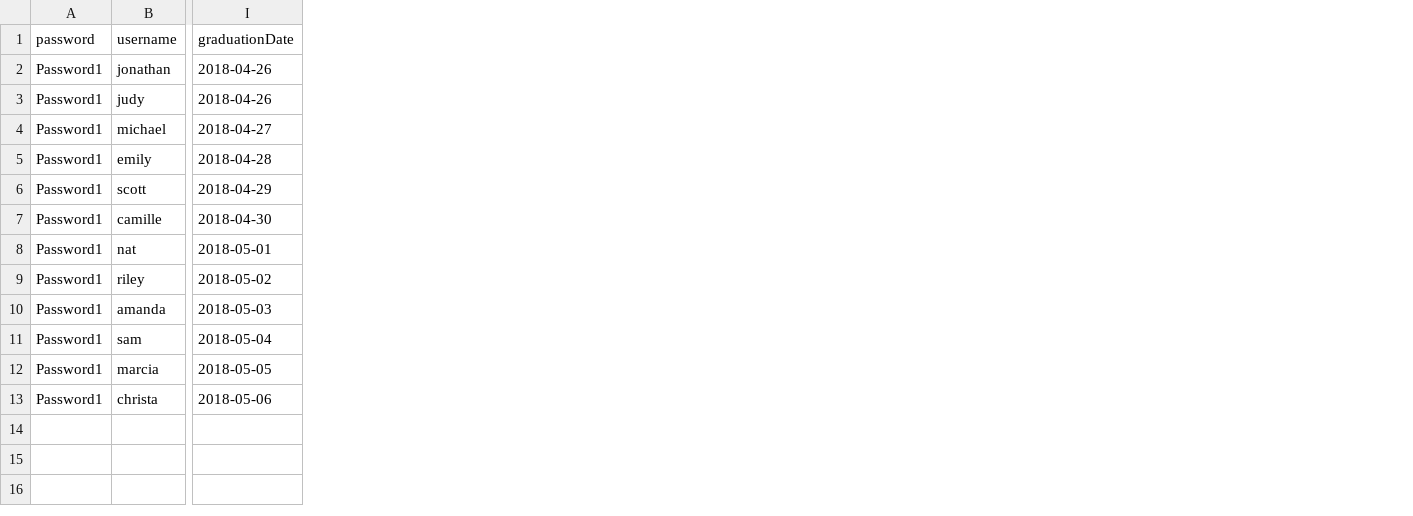
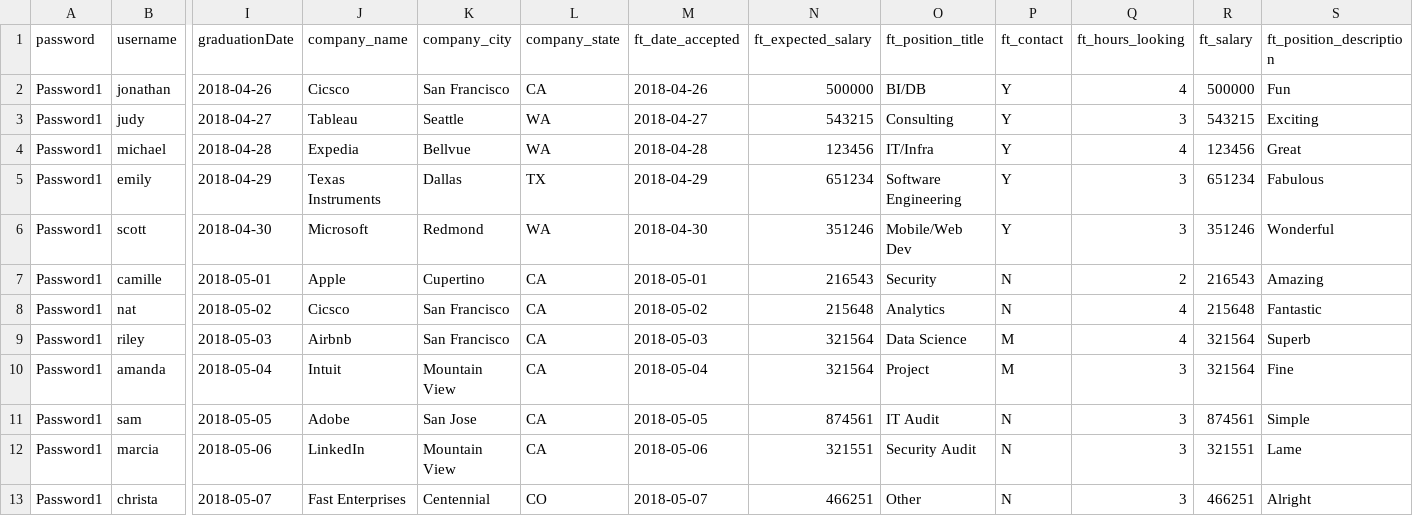
Before and after one commit to jennluther/alumni-webapp, a CSV file: users.csv, drawn as a sheet; only a part is shown, gaps mark what is left out; the diff covers the shown part only; the diff names each change by its address in the sheet, - before the commit and + after, or states it on an @@ line.

```diff
--- a/users.csv
+++ b/users.csv
+column J (company_name), rows 2-13: Cicsco | Tableau | Expedia | Texas Instruments | Microsoft | Apple | Cicsco | Airbnb | Intuit | Adobe | LinkedIn | Fast Enterprises
+column K (company_city), rows 2-13: San Francisco | Seattle | Bellvue | Dallas | Redmond | Cupertino | San Francisco | San Francisco | Mountain View | San Jose | Mountain View | Centennial
+column L (company_state), rows 2-13: CA | WA | WA | TX | WA | CA | CA | CA | CA | CA | CA | CO
+column M (ft_date_accepted), rows 2-13: 2018-04-26 | 2018-04-27 | 2018-04-28 | 2018-04-29 | 2018-04-30 | 2018-05-01 | 2018-05-02 | 2018-05-03 | 2018-05-04 | 2018-05-05 | 2018-05-06 | 2018-05-07
+column N (ft_expected_salary), rows 2-13: 500000 | 543215 | 123456 | 651234 | 351246 | 216543 | 215648 | 321564 | 321564 | 874561 | 321551 | 466251
+column O (ft_position_title), rows 2-13: BI/DB | Consulting | IT/Infra | Software Engineering | Mobile/Web Dev | Security | Analytics | Data Science | Project | IT Audit | Security Audit | Other
+column P (ft_contact), rows 2-13: Y | Y | Y | Y | Y | N | N | M | M | N | N | N
+column Q (ft_hours_looking), rows 2-13: 4 | 3 | 4 | 3 | 3 | 2 | 4 | 4 | 3 | 3 | 3 | 3
+column R (ft_salary), rows 2-13: 500000 | 543215 | 123456 | 651234 | 351246 | 216543 | 215648 | 321564 | 321564 | 874561 | 321551 | 466251
+column S (ft_position_description), rows 2-13: Fun | Exciting | Great | Fabulous | Wonderful | Amazing | Fantastic | Superb | Fine | Simple | Lame | Alright
-I3 (graduationDate): 2018-04-26
+I3 (graduationDate): 2018-04-27
-I4 (graduationDate): 2018-04-27
+I4 (graduationDate): 2018-04-28
-I5 (graduationDate): 2018-04-28
+I5 (graduationDate): 2018-04-29
-I6 (graduationDate): 2018-04-29
+I6 (graduationDate): 2018-04-30
-I7 (graduationDate): 2018-04-30
+I7 (graduationDate): 2018-05-01
-I8 (graduationDate): 2018-05-01
+I8 (graduationDate): 2018-05-02
-I9 (graduationDate): 2018-05-02
+I9 (graduationDate): 2018-05-03
-I10 (graduationDate): 2018-05-03
+I10 (graduationDate): 2018-05-04
-I11 (graduationDate): 2018-05-04
+I11 (graduationDate): 2018-05-05
-I12 (graduationDate): 2018-05-05
+I12 (graduationDate): 2018-05-06
-I13 (graduationDate): 2018-05-06
+I13 (graduationDate): 2018-05-07
```
Also changed, not shown: 10 added columns elsewhere in this file, 1 other file.
